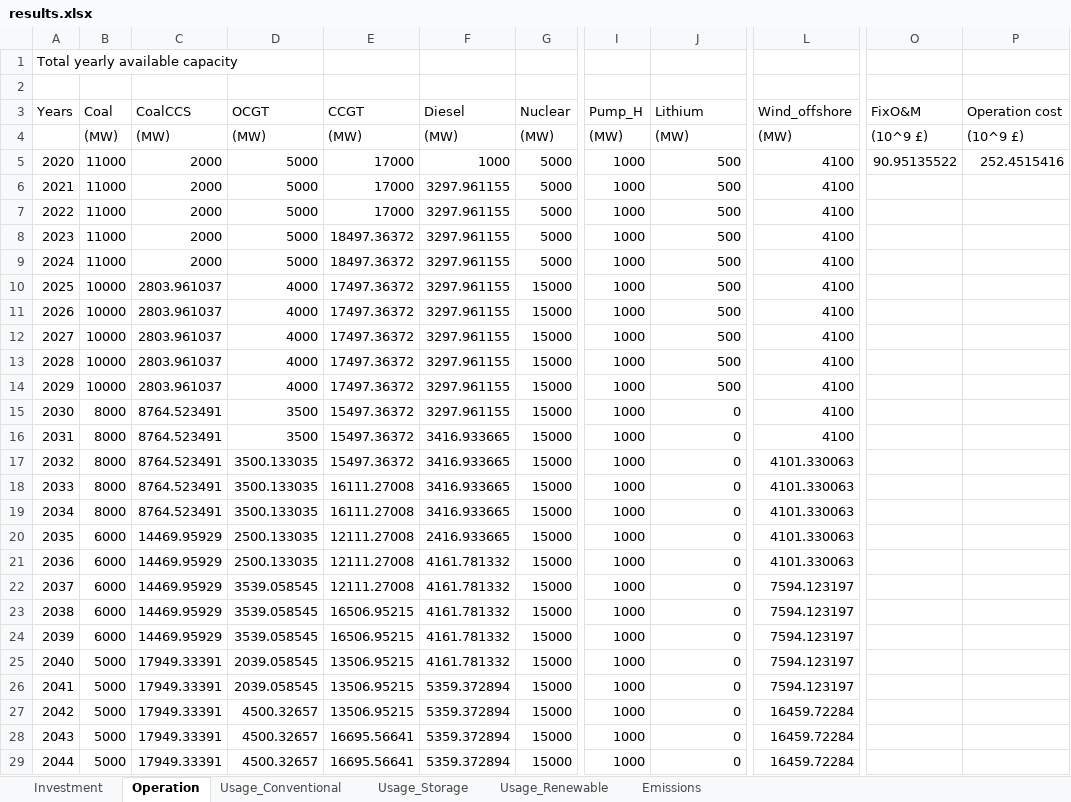
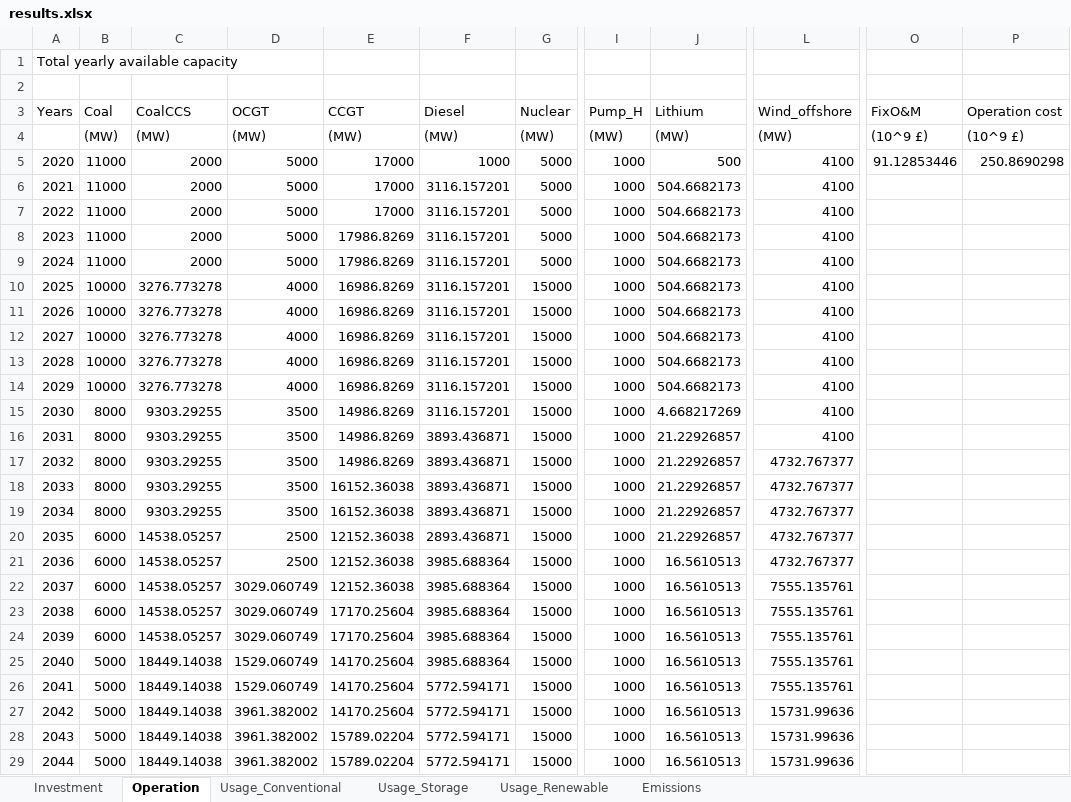
Before and after one commit to nimazzi/PlanModelDet, an Excel workbook: output/results.xlsx, sheet Operation, drawn as a sheet; only a part is shown, gaps mark what is left out; values as stored, in another font and other column widths than the file's, no borders; the diff covers the shown part only; the diff names each change by its address in the sheet, - before the commit and + after, or states it on an @@ line.

```diff
--- a/output/results.xlsx (sheet Operation)
+++ b/output/results.xlsx (sheet Operation)
-O5 (FixO&M): 90.95135522
+O5 (FixO&M): 91.12853446
-P5 (Operation cost): 252.4515416
+P5 (Operation cost): 250.8690298
-F6:F15 (Diesel): 3297.961155
+F6:F15 (Diesel): 3116.157201
-J6:J14 (Lithium): 500
+J6:J14 (Lithium): 504.6682173
-E8:E9 (CCGT): 18497.36372
+E8:E9 (CCGT): 17986.8269
-C10:C14 (CoalCCS): 2803.961037
+C10:C14 (CoalCCS): 3276.773278
-E10:E14 (CCGT): 17497.36372
+E10:E14 (CCGT): 16986.8269
-C15:C19 (CoalCCS): 8764.523491
+C15:C19 (CoalCCS): 9303.29255
-E15:E17 (CCGT): 15497.36372
+E15:E17 (CCGT): 14986.8269
-J15 (Lithium): 0
+J15 (Lithium): 4.668217269
-F16:F19 (Diesel): 3416.933665
+F16:F19 (Diesel): 3893.436871
-J16:J20 (Lithium): 0
+J16:J20 (Lithium): 21.22926857
-D17:D19 (OCGT): 3500.133035
+D17:D19 (OCGT): 3500
-L17:L21 (Wind_offshore): 4101.330063
+L17:L21 (Wind_offshore): 4732.767377
-E18:E19 (CCGT): 16111.27008
+E18:E19 (CCGT): 16152.36038
-C20:C24 (CoalCCS): 14469.95929
+C20:C24 (CoalCCS): 14538.05257
-D20:D21 (OCGT): 2500.133035
+D20:D21 (OCGT): 2500
-E20:E22 (CCGT): 12111.27008
+E20:E22 (CCGT): 12152.36038
-F20 (Diesel): 2416.933665
+F20 (Diesel): 2893.436871
-F21:F25 (Diesel): 4161.781332
+F21:F25 (Diesel): 3985.688364
-J21:J29 (Lithium): 0
+J21:J29 (Lithium): 16.5610513
-D22:D24 (OCGT): 3539.058545
+D22:D24 (OCGT): 3029.060749
-L22:L26 (Wind_offshore): 7594.123197
+L22:L26 (Wind_offshore): 7555.135761
-E23:E24 (CCGT): 16506.95215
+E23:E24 (CCGT): 17170.25604
-C25:C29 (CoalCCS): 17949.33391
+C25:C29 (CoalCCS): 18449.14038
-D25:D26 (OCGT): 2039.058545
+D25:D26 (OCGT): 1529.060749
-E25:E27 (CCGT): 13506.95215
+E25:E27 (CCGT): 14170.25604
-F26:F29 (Diesel): 5359.372894
+F26:F29 (Diesel): 5772.594171
-D27:D29 (OCGT): 4500.32657
+D27:D29 (OCGT): 3961.382002
-L27:L29 (Wind_offshore): 16459.72284
+L27:L29 (Wind_offshore): 15731.99636
-E28:E29 (CCGT): 16695.56641
+E28:E29 (CCGT): 15789.02204
```
Also changed, not shown: 35 edited cells elsewhere in this sheet, sheet Usage_Storage, sheet Usage_Conventional, sheet Usage_Renewable, sheet Emissions, sheet Investment, 1 other file.
